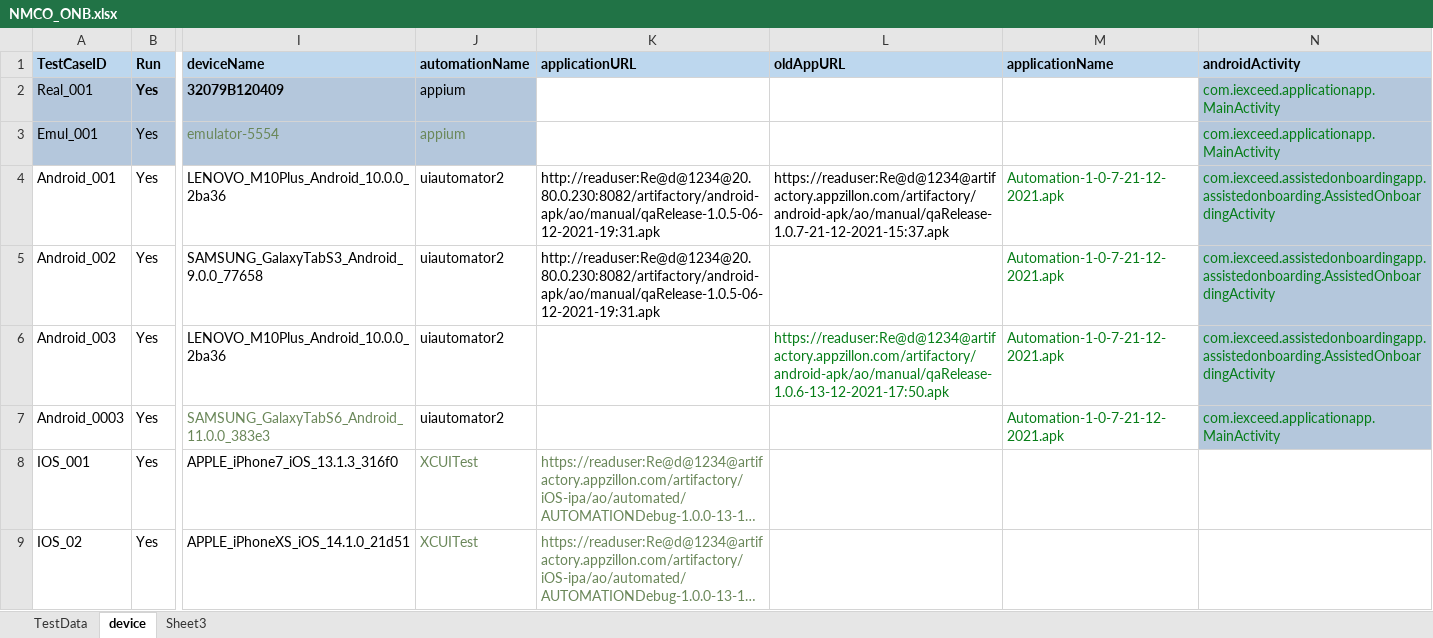
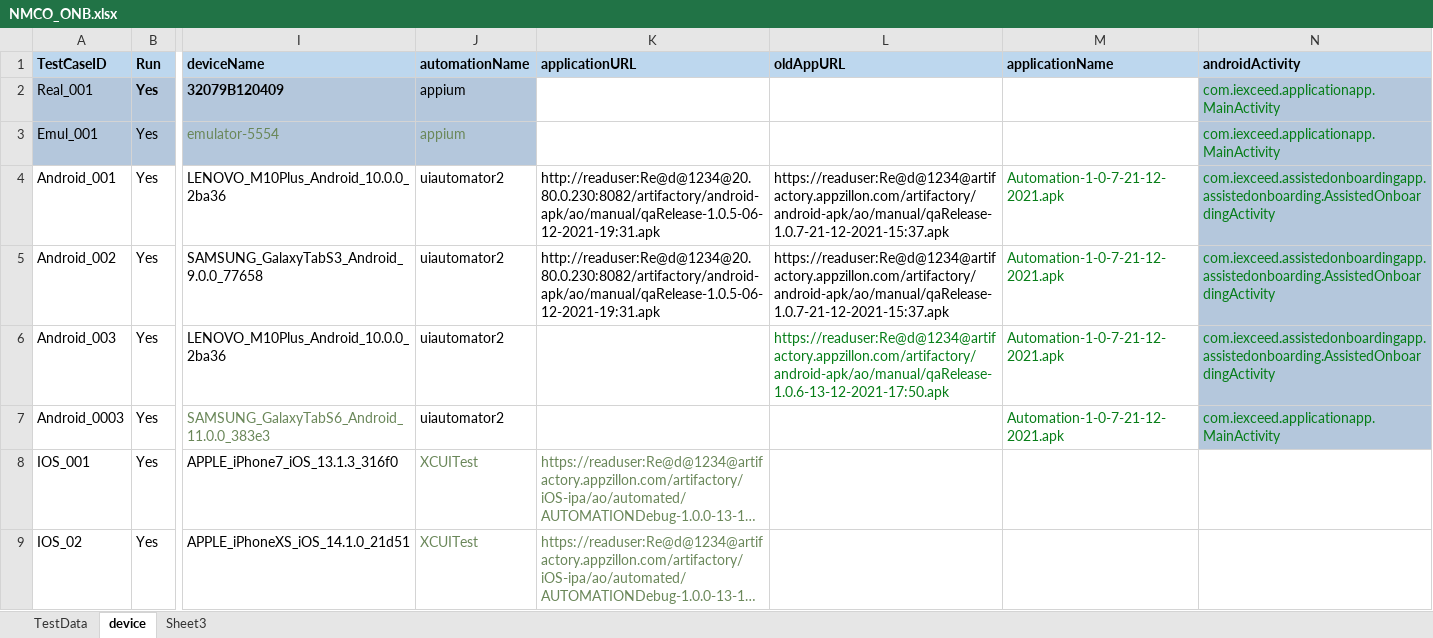
Before and after one commit to ganezz/native-mobile-corporate-onboarding, an Excel workbook: ${project.build.directory}/test-classes/DataSet/NMCO_ONB.xlsx, sheet device, drawn as a sheet; only a part is shown, gaps mark what is left out; long unchanged cells end in …; values as stored, in another font and other column widths than the file's, no borders; the diff names each change by its address in the sheet, - before the commit and + after, or states it on an @@ line.

Commit message:
updating hooks class with android old url

```diff
--- a/${project.build.directory}/test-classes/DataSet/NMCO_ONB.xlsx (sheet device)
+++ b/${project.build.directory}/test-classes/DataSet/NMCO_ONB.xlsx (sheet device)
-L5 (oldAppURL): (empty)
+L5 (oldAppURL): https://readuser:Re@d@1234@artifactory.appzillon.com/artifactory/android-apk/ao/manual/qaRelease-1.0.7-21-12-2021-15:37.apk
```
Also changed, not shown: 14 other files.
